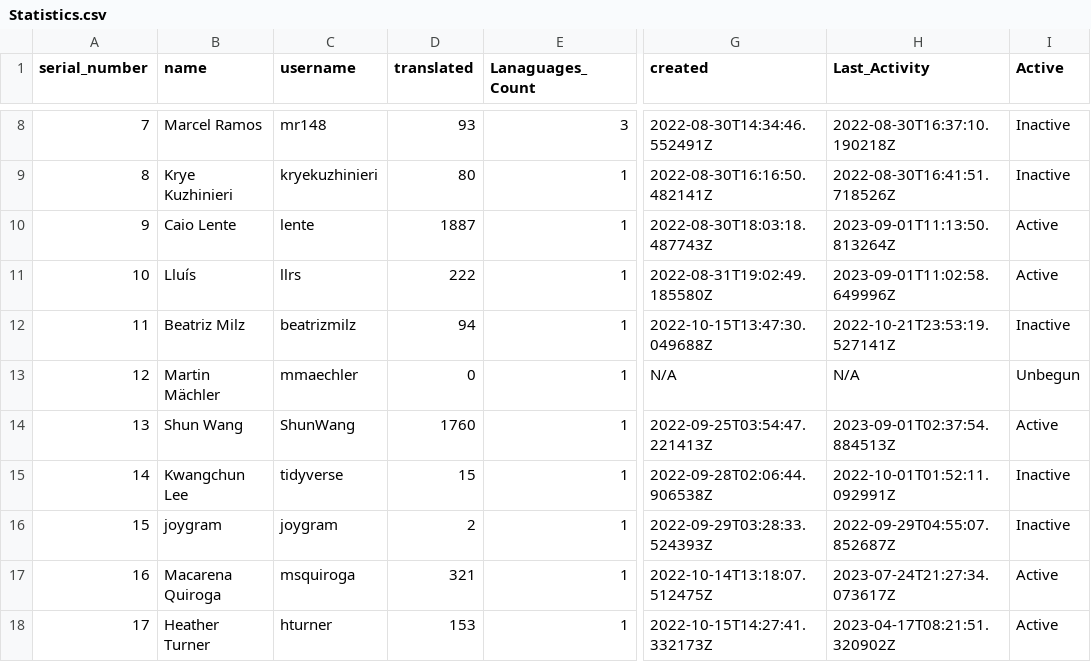
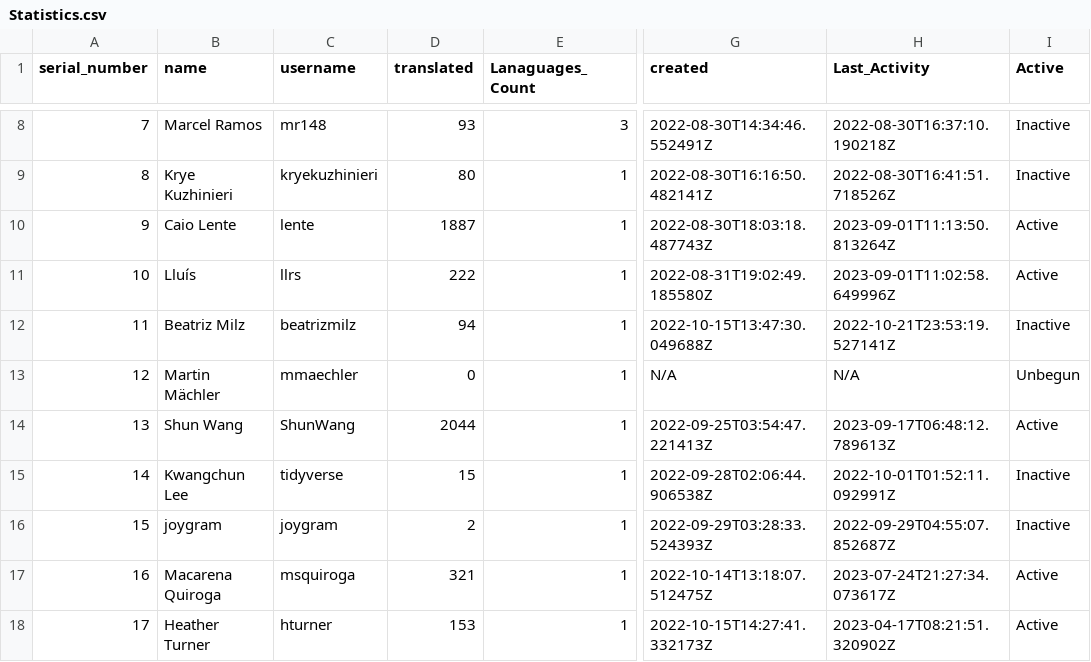
Before and after one commit to shrish-shete20/weblate, a CSV file: User Statistics/Statistics.csv, drawn as a sheet; only a part is shown, gaps mark what is left out; the diff names each change by its address in the sheet, - before the commit and + after, or states it on an @@ line.

Commit message:
Updated users Csv

```diff
--- a/User Statistics/Statistics.csv
+++ b/User Statistics/Statistics.csv
-D14 (translated): 1760
+D14 (translated): 2044
-H14 (Last_Activity): 2023-09-01T02:37:54.884513Z
+H14 (Last_Activity): 2023-09-17T06:48:12.789613Z
```
